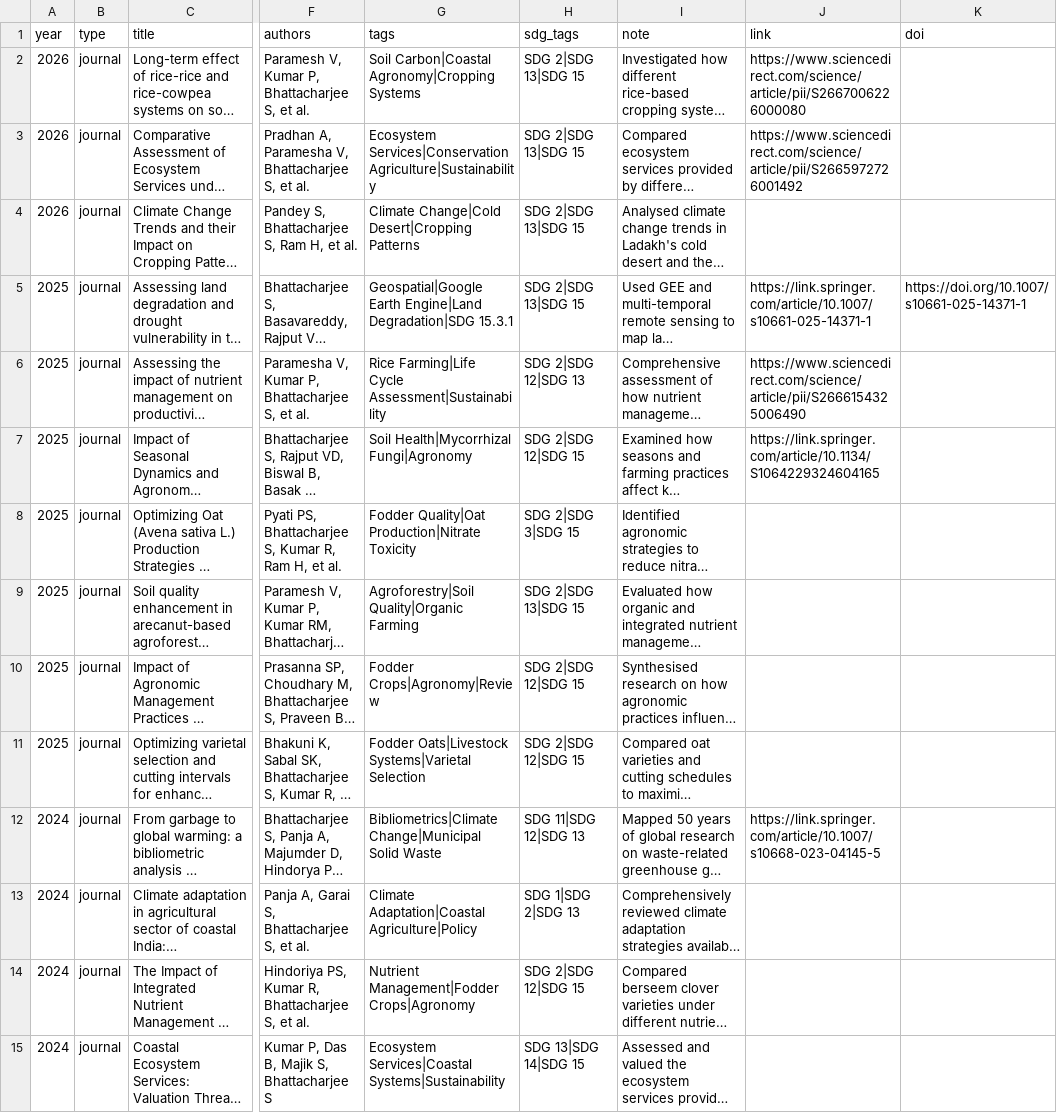
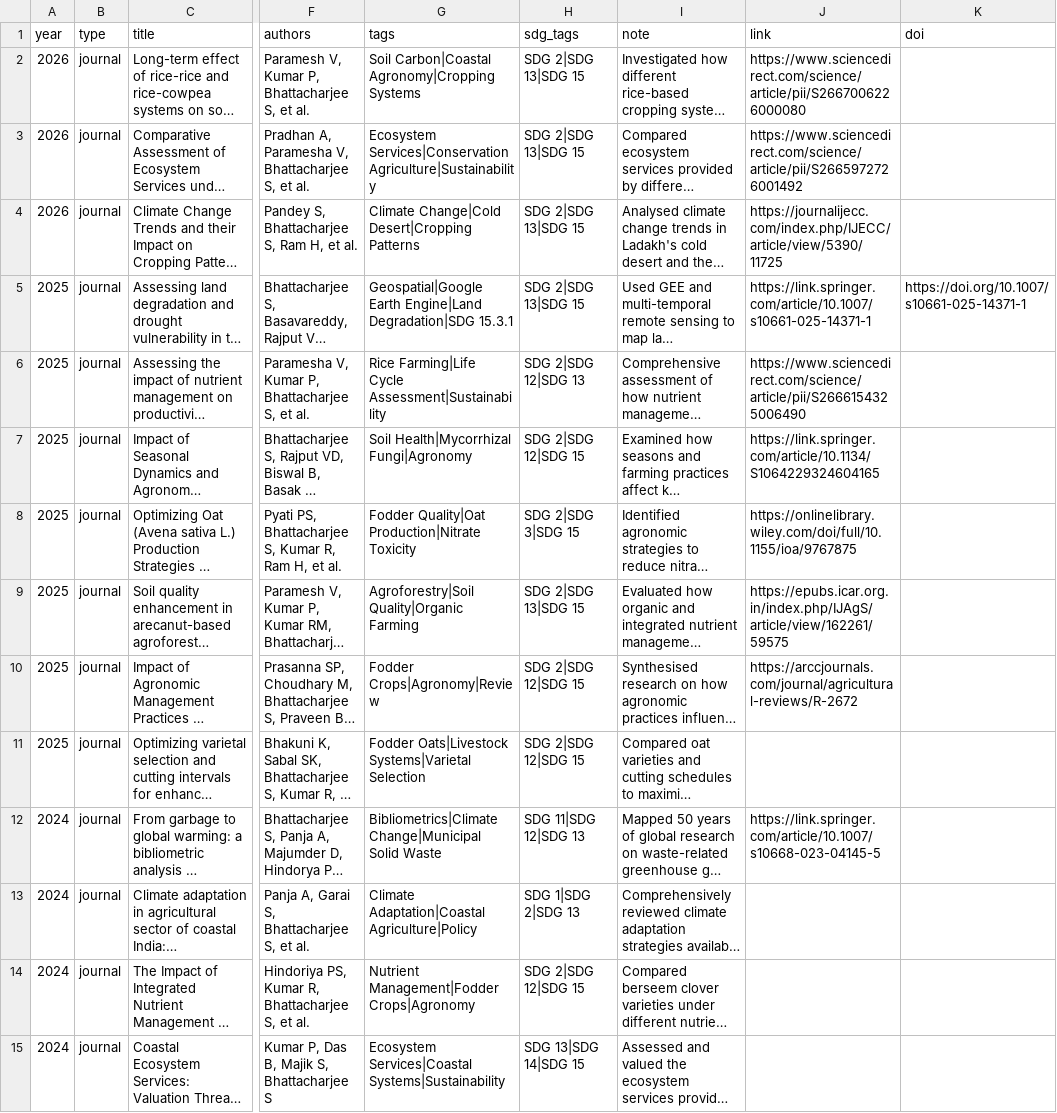
Before and after one commit to Subhradip25/Subhradip25.github.io, a CSV file: data/publications.csv, drawn as a sheet; only a part is shown, gaps mark what is left out; long unchanged cells end in …; the diff names each change by its address in the sheet, - before the commit and + after, or states it on an @@ line.

```diff
--- a/data/publications.csv
+++ b/data/publications.csv
-J4 (link): (empty)
+J4 (link): https://journalijecc.com/index.php/IJECC/article/view/5390/11725
-J8 (link): (empty)
+J8 (link): https://onlinelibrary.wiley.com/doi/full/10.1155/ioa/9767875
-J9 (link): (empty)
+J9 (link): https://epubs.icar.org.in/index.php/IJAgS/article/view/162261/59575
-J10 (link): (empty)
+J10 (link): https://arccjournals.com/journal/agricultural-reviews/R-2672
```
Also changed, not shown: 6 other files.
